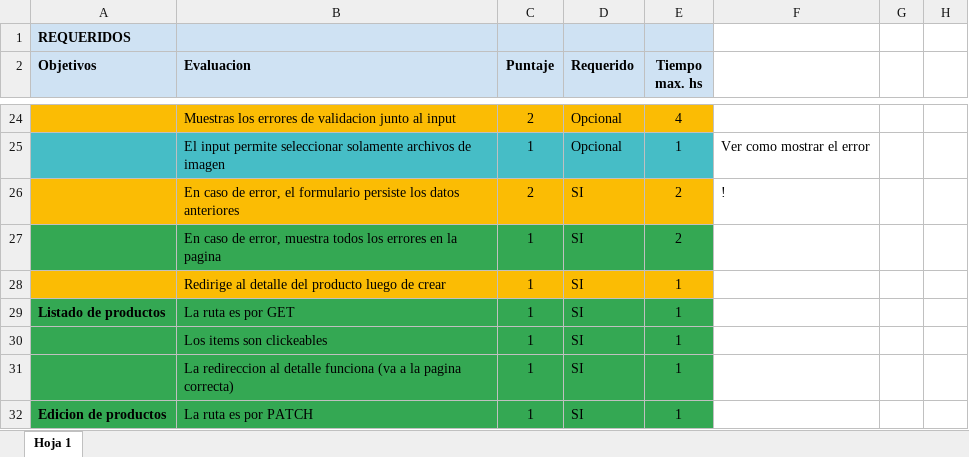
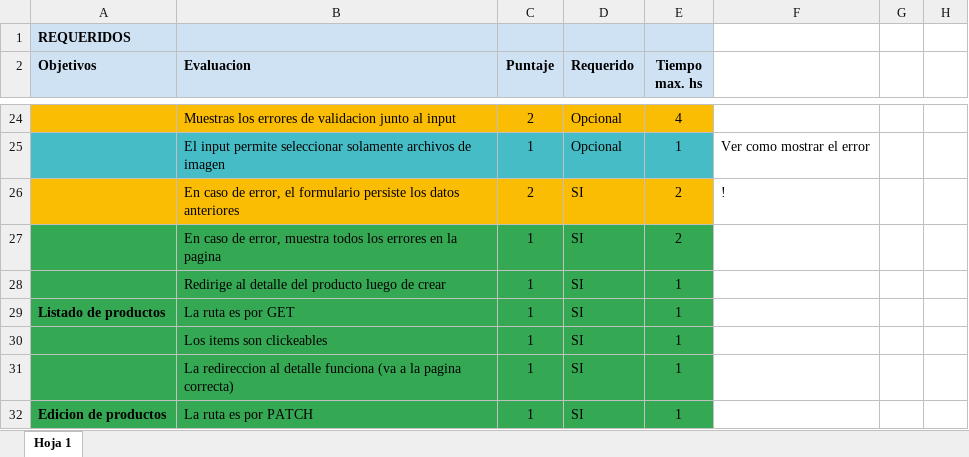
Before and after one commit to RodrigoGuinazu/mercado-liebre-entregable, an Excel workbook: Mercado Liebre - Entregable.xlsx, sheet Hoja 1, drawn as a sheet; only a part is shown, gaps mark what is left out; values as stored, in another font and other column widths than the file's, no borders; the diff names each change by its address in the sheet, - before the commit and + after, or states it on an @@ line.

```diff
--- a/Mercado Liebre - Entregable.xlsx (sheet Hoja 1)
+++ b/Mercado Liebre - Entregable.xlsx (sheet Hoja 1)
-A28:E28 fill: #FBBC04
+A28:E28 fill: #34A853
```
Also changed, not shown: 2 other files.
